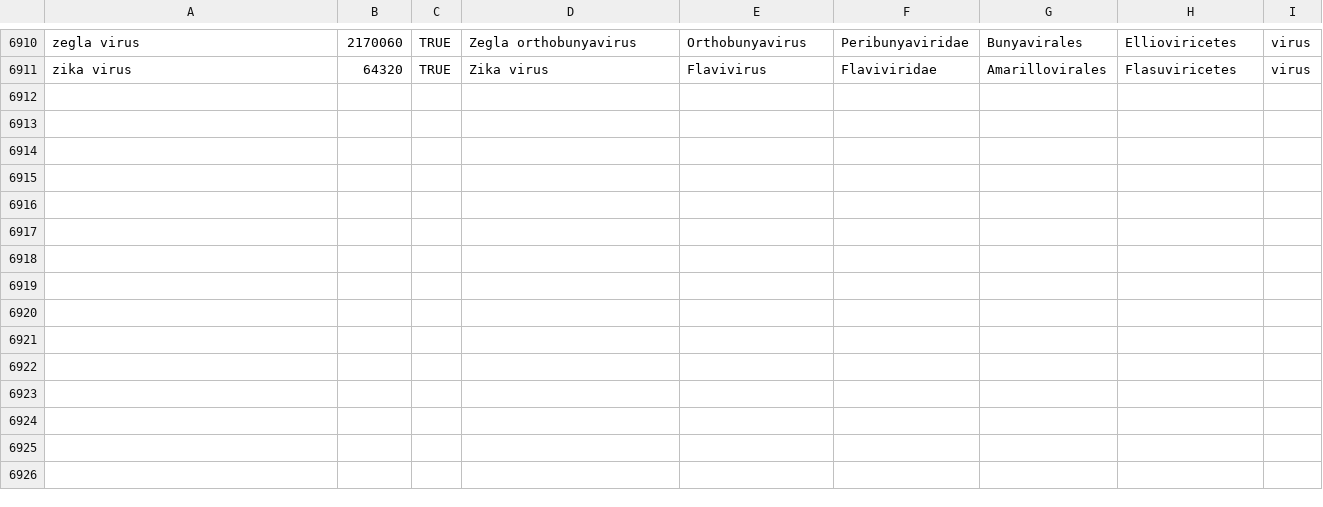
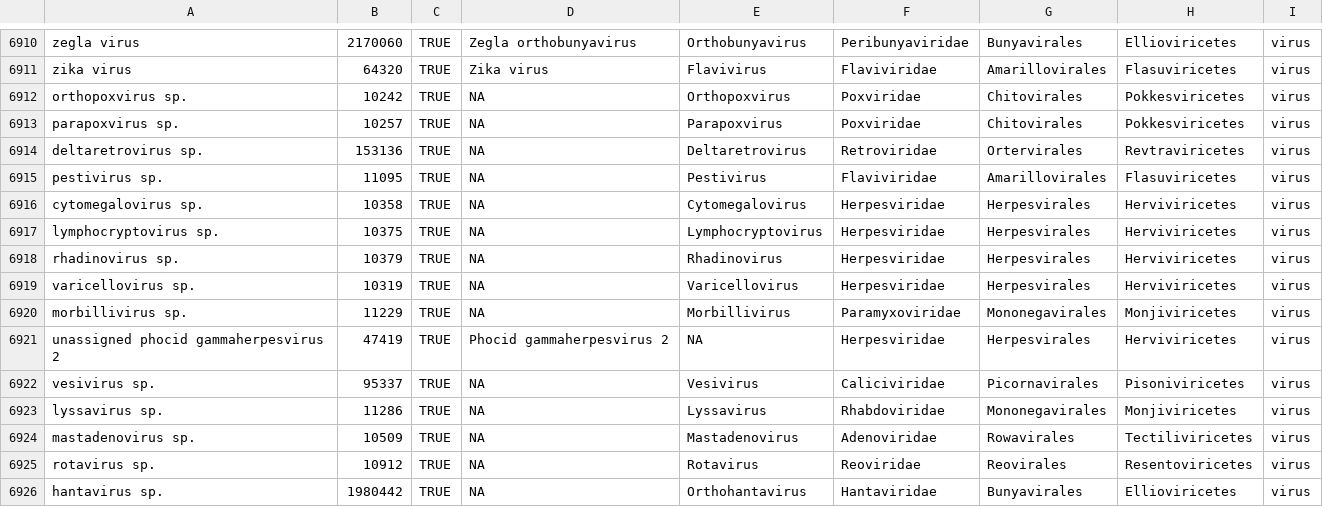
Before and after one commit to viralemergence/clover, a CSV file: output/highertax_dict/paths_highertax_manualcheck_r.csv, drawn as a sheet; only a part is shown, gaps mark what is left out; the diff names each change by its address in the sheet, - before the commit and + after, or states it on an @@ line.

```diff
--- a/output/highertax_dict/paths_highertax_manualcheck_r.csv
+++ b/output/highertax_dict/paths_highertax_manualcheck_r.csv
+row 6912: orthopoxvirus sp. | 10242 | TRUE | NA | Orthopoxvirus | Poxviridae | Chitovirales | Pokkesviricetes | virus
+row 6913: parapoxvirus sp. | 10257 | TRUE | NA | Parapoxvirus | Poxviridae | Chitovirales | Pokkesviricetes | virus
+row 6914: deltaretrovirus sp. | 153136 | TRUE | NA | Deltaretrovirus | Retroviridae | Ortervirales | Revtraviricetes | virus
+row 6915: pestivirus sp. | 11095 | TRUE | NA | Pestivirus | Flaviviridae | Amarillovirales | Flasuviricetes | virus
+row 6916: cytomegalovirus sp. | 10358 | TRUE | NA | Cytomegalovirus | Herpesviridae | Herpesvirales | Herviviricetes | virus
+row 6917: lymphocryptovirus sp. | 10375 | TRUE | NA | Lymphocryptovirus | Herpesviridae | Herpesvirales | Herviviricetes | virus
+row 6918: rhadinovirus sp. | 10379 | TRUE | NA | Rhadinovirus | Herpesviridae | Herpesvirales | Herviviricetes | virus
+row 6919: varicellovirus sp. | 10319 | TRUE | NA | Varicellovirus | Herpesviridae | Herpesvirales | Herviviricetes | virus
+row 6920: morbillivirus sp. | 11229 | TRUE | NA | Morbillivirus | Paramyxoviridae | Mononegavirales | Monjiviricetes | virus
+row 6921: unassigned phocid gammaherpesvirus 2 | 47419 | TRUE | Phocid gammaherpesvirus 2 | NA | Herpesviridae | Herpesvirales | Herviviricetes | virus
+row 6922: vesivirus sp. | 95337 | TRUE | NA | Vesivirus | Caliciviridae | Picornavirales | Pisoniviricetes | virus
+row 6923: lyssavirus sp. | 11286 | TRUE | NA | Lyssavirus | Rhabdoviridae | Mononegavirales | Monjiviricetes | virus
+row 6924: mastadenovirus sp. | 10509 | TRUE | NA | Mastadenovirus | Adenoviridae | Rowavirales | Tectiliviricetes | virus
+row 6925: rotavirus sp. | 10912 | TRUE | NA | Rotavirus | Reoviridae | Reovirales | Resentoviricetes | virus
+row 6926: hantavirus sp. | 1980442 | TRUE | NA | Orthohantavirus | Hantaviridae | Bunyavirales | Ellioviricetes | virus
```
Also changed, not shown: data/pathogennames_harmonised_rg/EID2_pathogendata_allpathogens_harmonised_20210407.csv, data/pathogennames_harmonised_rg/GMPD2_pathogendata_allpathogens_harmonised_20210407.csv, 4 other files.
